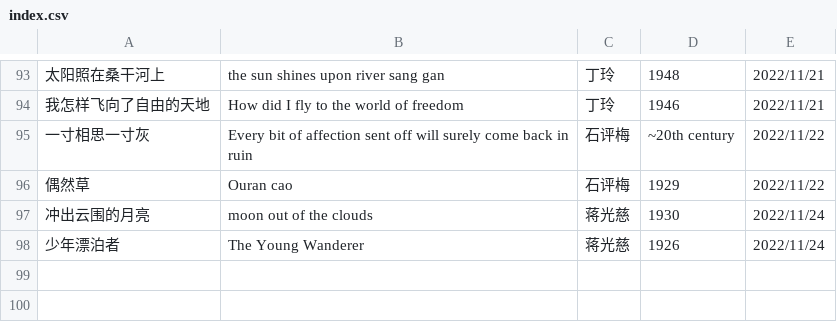
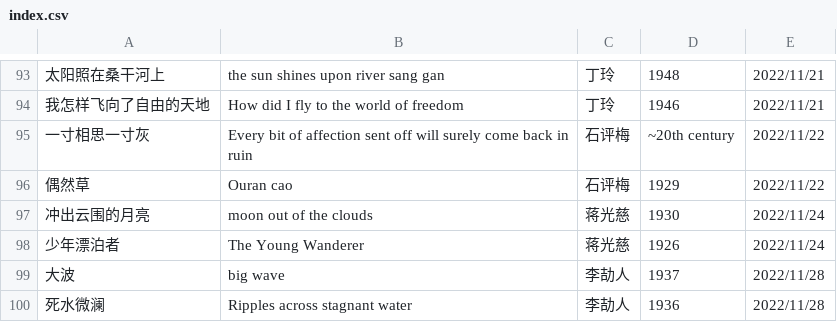
Before and after one commit to shjwudp/shu, a CSV file: index.csv, drawn as a sheet; only a part is shown, gaps mark what is left out; the diff names each change by its address in the sheet, - before the commit and + after, or states it on an @@ line.

Commit message:
feat: add 李劼人《大波》、《死水微澜》

```diff
--- a/index.csv
+++ b/index.csv
+row 99: 大波 | big wave | 李劼人 | 1937 | 2022/11/28
+row 100: 死水微澜 | Ripples across stagnant water | 李劼人 | 1936 | 2022/11/28
```
Also changed, not shown: 2 other files.
